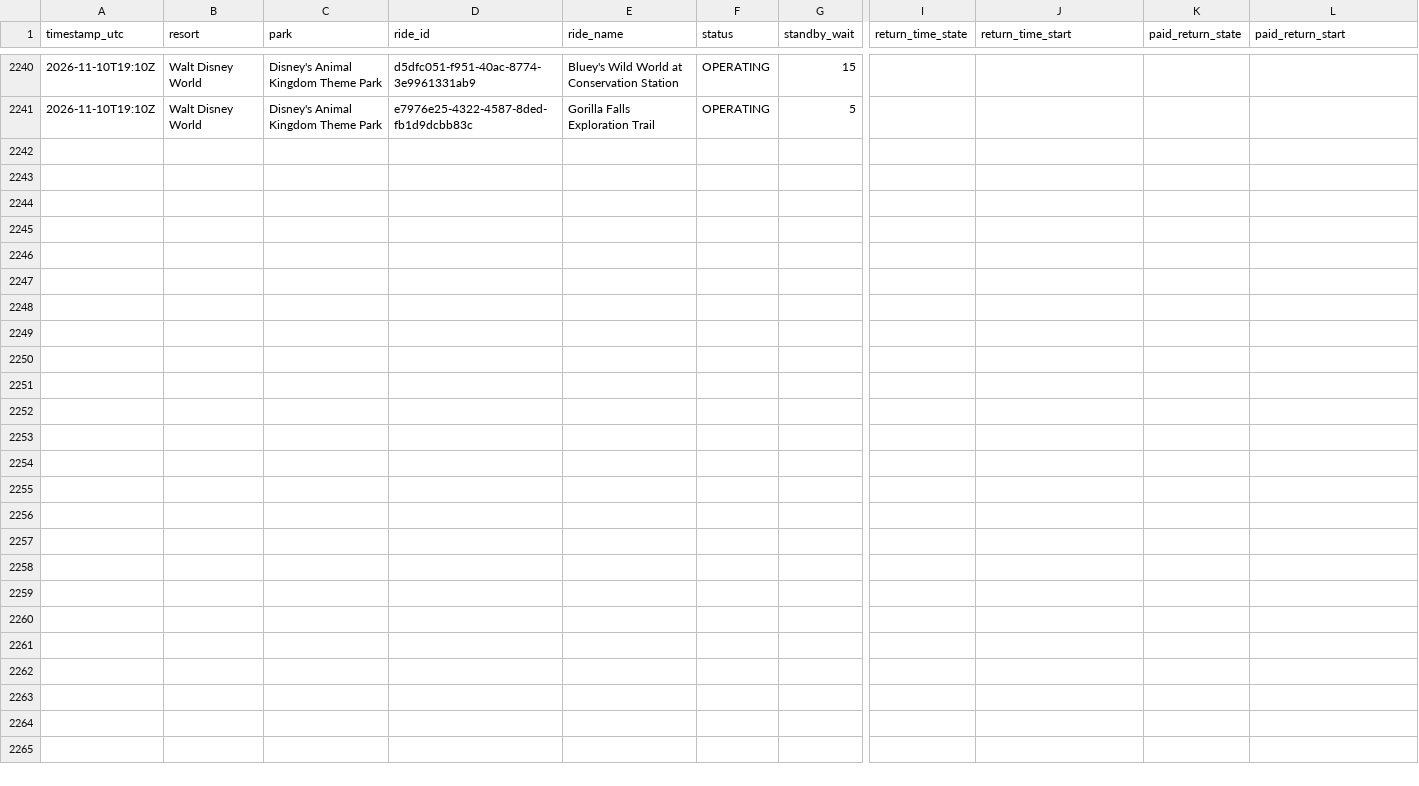
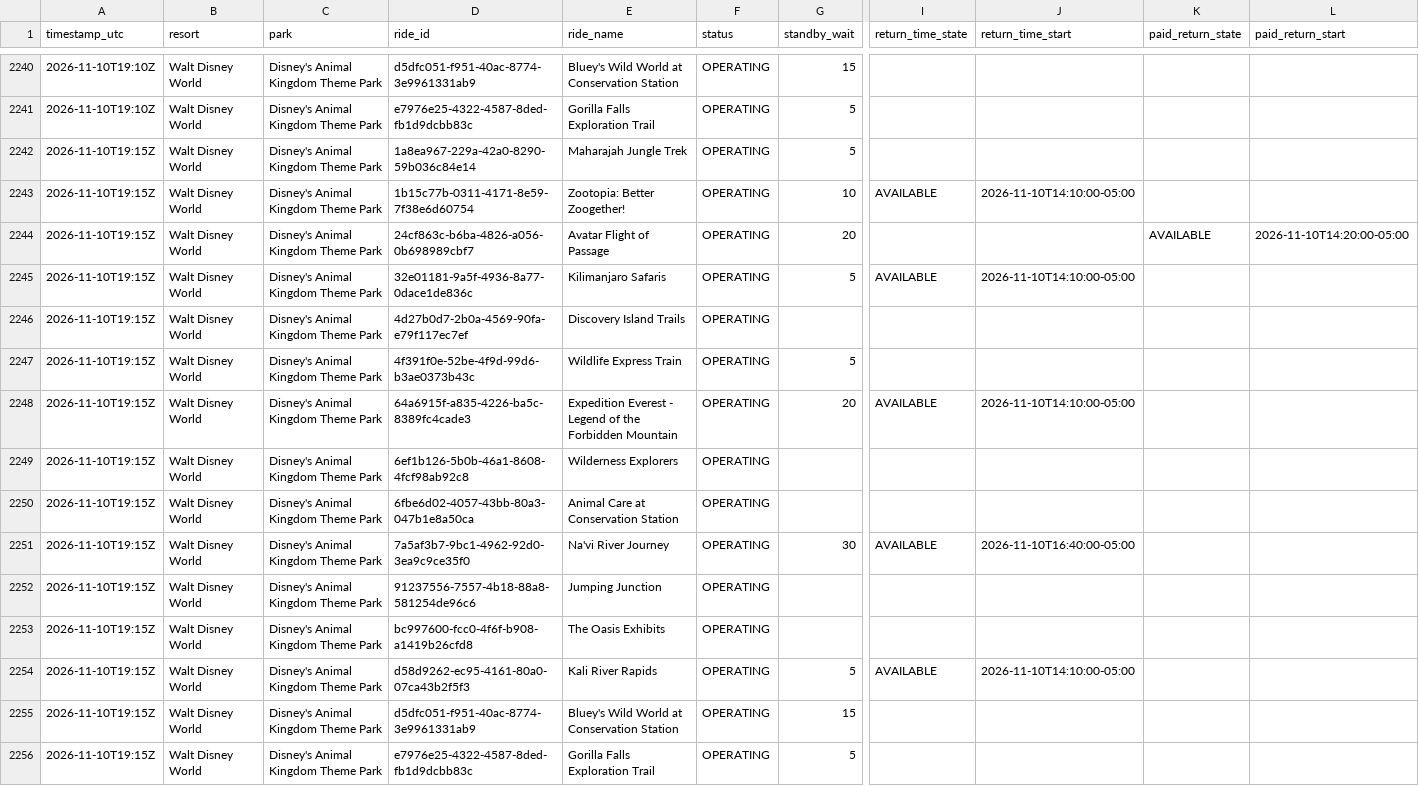
Before and after one commit to megancartwright10-cmd/logger.py, a CSV file: data/2026-11/walt-disney-world--disney-s-animal-kingdom-theme-park.csv, drawn as a sheet; only a part is shown, gaps mark what is left out; rows hold the shown columns only; the diff names each change by its address in the sheet, - before the commit and + after, or states it on an @@ line.

```diff
--- a/data/2026-11/walt-disney-world--disney-s-animal-kingdom-theme-park.csv
+++ b/data/2026-11/walt-disney-world--disney-s-animal-kingdom-theme-park.csv
+row 2242: 2026-11-10T19:15Z | Walt Disney World | Disney's Animal Kingdom Theme Park | 1a8ea967-229a-42a0-8290-59b036c84e14 | Maharajah Jungle Trek | OPERATING | 5
+row 2243: 2026-11-10T19:15Z | Walt Disney World | Disney's Animal Kingdom Theme Park | 1b15c77b-0311-4171-8e59-7f38e6d60754 | Zootopia: Better Zoogether! | OPERATING | 10 | AVAILABLE | 2026-11-10T14:10:00-05:00
+row 2244: 2026-11-10T19:15Z | Walt Disney World | Disney's Animal Kingdom Theme Park | 24cf863c-b6ba-4826-a056-0b698989cbf7 | Avatar Flight of Passage | OPERATING | 20 |  |  | AVAILABLE | 2026-11-10T14:20:00-05:00
+row 2245: 2026-11-10T19:15Z | Walt Disney World | Disney's Animal Kingdom Theme Park | 32e01181-9a5f-4936-8a77-0dace1de836c | Kilimanjaro Safaris | OPERATING | 5 | AVAILABLE | 2026-11-10T14:10:00-05:00
+row 2246: 2026-11-10T19:15Z | Walt Disney World | Disney's Animal Kingdom Theme Park | 4d27b0d7-2b0a-4569-90fa-e79f117ec7ef | Discovery Island Trails | OPERATING
+row 2247: 2026-11-10T19:15Z | Walt Disney World | Disney's Animal Kingdom Theme Park | 4f391f0e-52be-4f9d-99d6-b3ae0373b43c | Wildlife Express Train | OPERATING | 5
+row 2248: 2026-11-10T19:15Z | Walt Disney World | Disney's Animal Kingdom Theme Park | 64a6915f-a835-4226-ba5c-8389fc4cade3 | Expedition Everest - Legend of the Forbidden Mountain | OPERATING | 20 | AVAILABLE | 2026-11-10T14:10:00-05:00
+row 2249: 2026-11-10T19:15Z | Walt Disney World | Disney's Animal Kingdom Theme Park | 6ef1b126-5b0b-46a1-8608-4fcf98ab92c8 | Wilderness Explorers | OPERATING
+row 2250: 2026-11-10T19:15Z | Walt Disney World | Disney's Animal Kingdom Theme Park | 6fbe6d02-4057-43bb-80a3-047b1e8a50ca | Animal Care at Conservation Station | OPERATING
+row 2251: 2026-11-10T19:15Z | Walt Disney World | Disney's Animal Kingdom Theme Park | 7a5af3b7-9bc1-4962-92d0-3ea9c9ce35f0 | Na'vi River Journey | OPERATING | 30 | AVAILABLE | 2026-11-10T16:40:00-05:00
+row 2252: 2026-11-10T19:15Z | Walt Disney World | Disney's Animal Kingdom Theme Park | 91237556-7557-4b18-88a8-581254de96c6 | Jumping Junction | OPERATING
+row 2253: 2026-11-10T19:15Z | Walt Disney World | Disney's Animal Kingdom Theme Park | bc997600-fcc0-4f6f-b908-a1419b26cfd8 | The Oasis Exhibits | OPERATING
+row 2254: 2026-11-10T19:15Z | Walt Disney World | Disney's Animal Kingdom Theme Park | d58d9262-ec95-4161-80a0-07ca43b2f5f3 | Kali River Rapids | OPERATING | 5 | AVAILABLE | 2026-11-10T14:10:00-05:00
+row 2255: 2026-11-10T19:15Z | Walt Disney World | Disney's Animal Kingdom Theme Park | d5dfc051-f951-40ac-8774-3e9961331ab9 | Bluey's Wild World at Conservation Station | OPERATING | 15
+row 2256: 2026-11-10T19:15Z | Walt Disney World | Disney's Animal Kingdom Theme Park | e7976e25-4322-4587-8ded-fb1d9dcbb83c | Gorilla Falls Exploration Trail | OPERATING | 5
```
Also changed, not shown: data/2026-11/disneyland-resort--disney-california-adventure-park.csv, data/2026-11/universal-orlando--universal-islands-of-adventure.csv, 11 other files.
